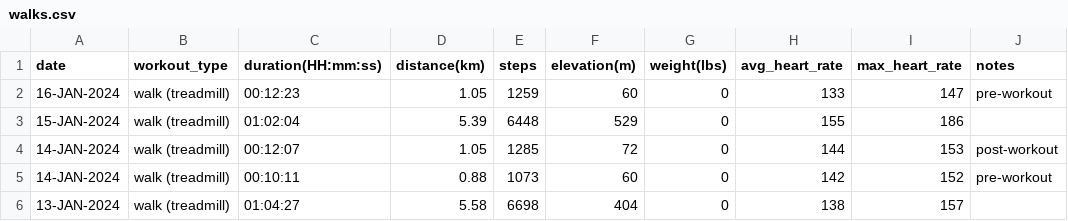
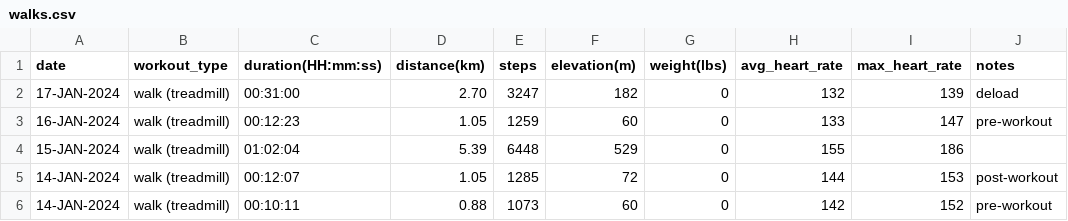
Before and after one commit to EricLeFort/ExerciseLog, a CSV file: data/walks.csv, drawn as a sheet; only a part is shown; the shorter side is filled out with more unchanged rows.

Commit message:
Added 17-JAN-2024 workout

```diff
--- a/data/walks.csv
+++ b/data/walks.csv
@@ -1,2 +1,3 @@
 date,workout_type,duration(HH:mm:ss),distance(km),steps,elevation(m),weight(lbs),avg_heart_rate,max_heart_rate,notes
+17-JAN-2024,walk (treadmill),00:31:00,2.70,3247,182,0,132,139,"deload"
 16-JAN-2024,walk (treadmill),00:12:23,1.05,1259,60,0,133,147,"pre-workout"
```
Also changed, not shown: data/preds/avg_workout_durations.csv, data/rate_of_climb.csv, 1 other file.
